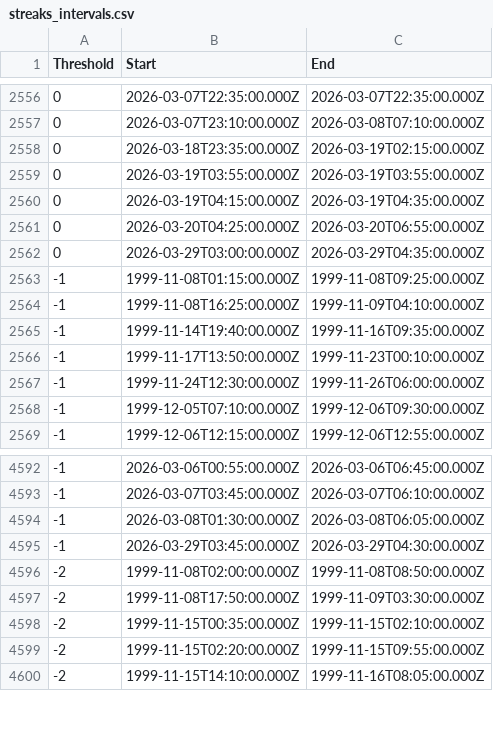
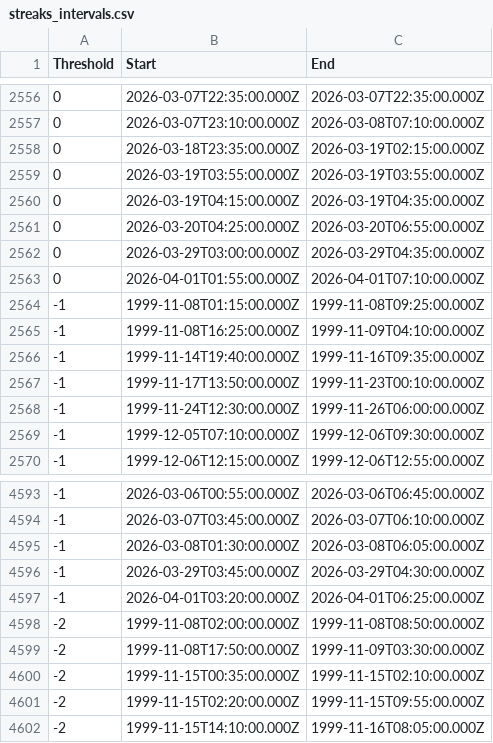
Before and after one commit to reinson/temp_streak, a CSV file: data/streaks_intervals.csv, drawn as a sheet; only a part is shown, gaps mark what is left out.

```diff
--- a/data/streaks_intervals.csv
+++ b/data/streaks_intervals.csv
@@ -2562,2 +2562,3 @@ Threshold,Start,End
 0,2026-03-29T03:00:00.000Z,2026-03-29T04:35:00.000Z
+0,2026-04-01T01:55:00.000Z,2026-04-01T07:10:00.000Z
 -1,1999-11-08T01:15:00.000Z,1999-11-08T09:25:00.000Z
@@ -4595,2 +4596,3 @@ Threshold,Start,End
 -1,2026-03-29T03:45:00.000Z,2026-03-29T04:30:00.000Z
+-1,2026-04-01T03:20:00.000Z,2026-04-01T06:25:00.000Z
 -2,1999-11-08T02:00:00.000Z,1999-11-08T08:50:00.000Z
```
Also changed, not shown: 1 other file.
